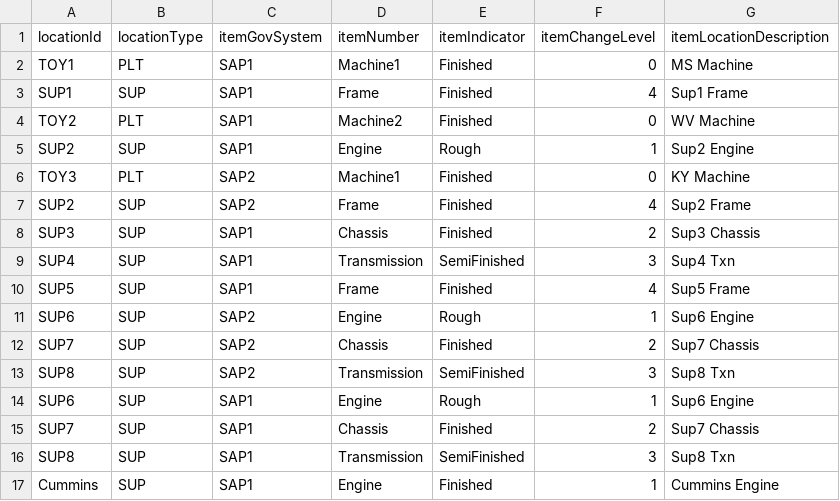
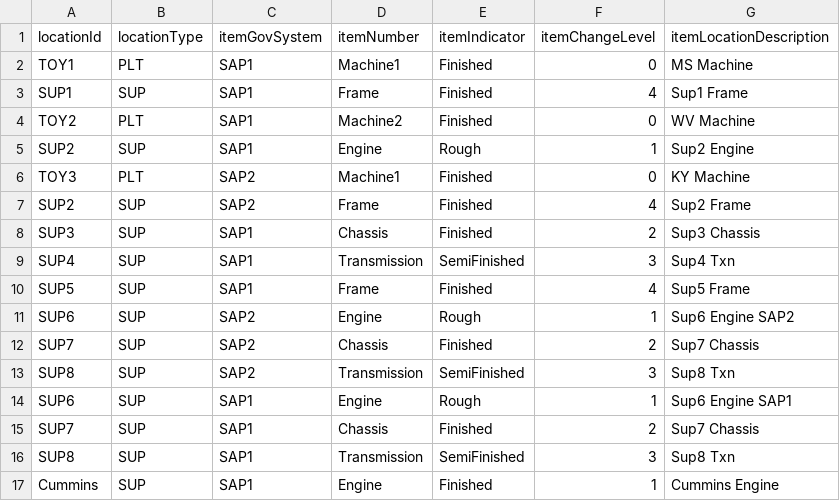
Before and after one commit to hsuyuming/SupplyChainGraph, a CSV file: itemLocation.csv, drawn as a sheet.

Commit message:
Update itemLocation.csv

```diff
--- a/itemLocation.csv
+++ b/itemLocation.csv
@@ -10,6 +10,6 @@ SUP4,SUP,SAP1,Transmission,SemiFinished,3,Sup4 Txn
 SUP5,SUP,SAP1,Frame,Finished,4,Sup5 Frame
-SUP6,SUP,SAP2,Engine,Rough,1,Sup6 Engine
+SUP6,SUP,SAP2,Engine,Rough,1,Sup6 Engine SAP2
 SUP7,SUP,SAP2,Chassis,Finished,2,Sup7 Chassis
 SUP8,SUP,SAP2,Transmission,SemiFinished,3,Sup8 Txn
-SUP6,SUP,SAP1,Engine,Rough,1,Sup6 Engine
+SUP6,SUP,SAP1,Engine,Rough,1,Sup6 Engine SAP1
 SUP7,SUP,SAP1,Chassis,Finished,2,Sup7 Chassis
```
